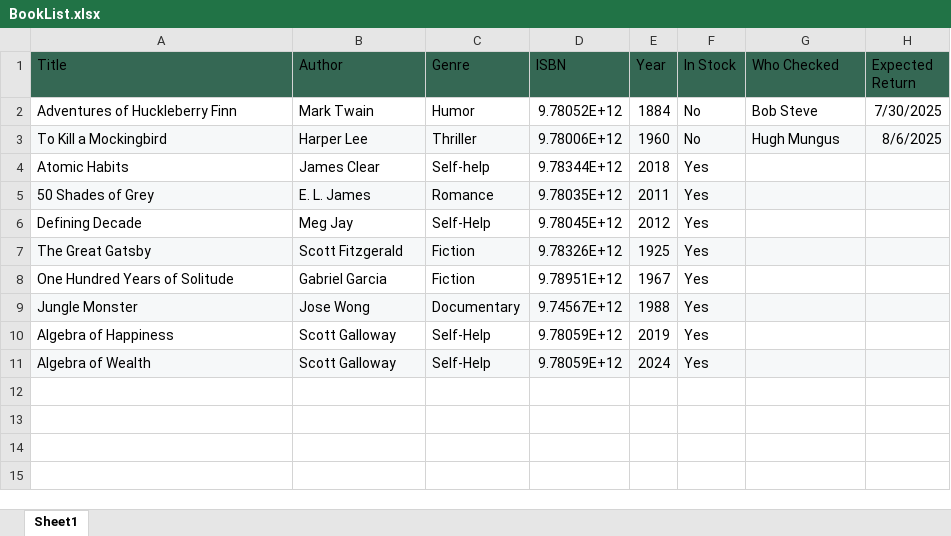
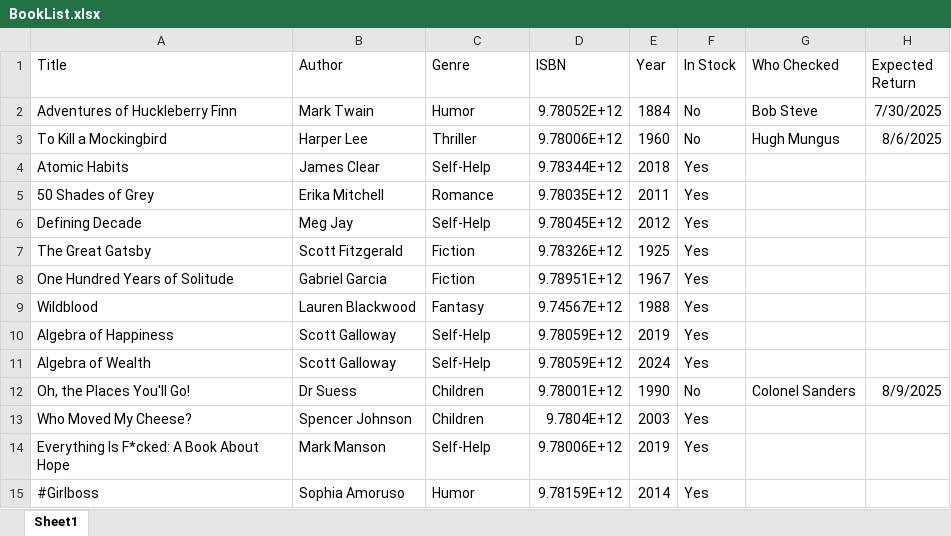
Before and after one commit to NomMilk/Simple-Library-System, an Excel workbook: BookList.xlsx, sheet Sheet1, drawn as a sheet; values as stored, in another font and other column widths than the file's, no borders; charts and pictures and table styles not drawn; the diff names each change by its address in the sheet, - before the commit and + after, or states it on an @@ line.

Commit message:
Added more books
Added books with special chars in titles and their images

```diff
--- a/BookList.xlsx (sheet Sheet1)
+++ b/BookList.xlsx (sheet Sheet1)
-A1:H1 fill: #356854
+A1:H1 fill: none
-A3:H3 fill: #F6F8F9
+A3:H3 fill: none
-C4 (Genre): Self-help
+C4 (Genre): Self-Help
-A5:H5 fill: #F6F8F9
+A5:H5 fill: none
-B5 (Author): E. L. James
+B5 (Author): Erika Mitchell
-A7:H7 fill: #F6F8F9
+A7:H7 fill: none
-A9 (Title): Jungle Monster
+A9 (Title): Wildblood
-A9:H9 fill: #F6F8F9
+A9:H9 fill: none
-B9 (Author): Jose Wong
+B9 (Author): Lauren Blackwood
-C9 (Genre): Documentary
+C9 (Genre): Fantasy
-A11:H11 fill: #F6F8F9
+A11:H11 fill: none
+row 12: Oh, the Places You'll Go! | Dr Suess | Children | 9.78001E+12 | 1990 | No | Colonel Sanders | 8/9/2025
+row 13: Who Moved My Cheese? | Spencer Johnson | Children | 9.7804E+12 | 2003 | Yes
+row 14: Everything Is F*cked: A Book About Hope | Mark Manson | Self-Help | 9.78006E+12 | 2019 | Yes
+row 15: #Girlboss | Sophia Amoruso | Humor | 9.78159E+12 | 2014 | Yes
```
Also changed, not shown: charts or pictures, 4 other files.
